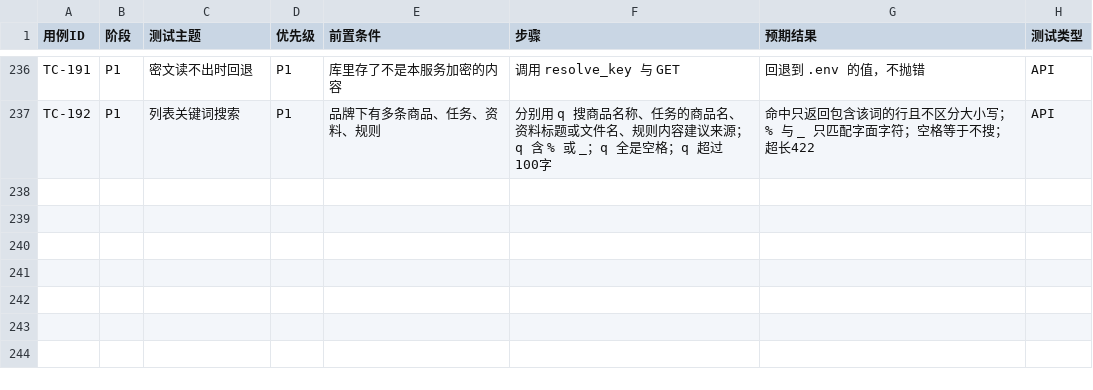
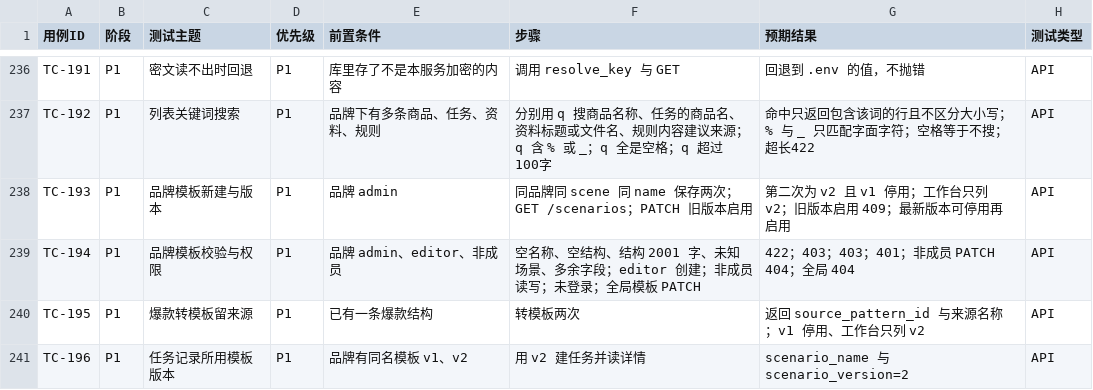
Before and after one commit to c4002159/RedNoteSearch, a CSV file: docs/TEST_CASES.csv, drawn as a sheet; only a part is shown, gaps mark what is left out.

```diff
--- a/docs/TEST_CASES.csv
+++ b/docs/TEST_CASES.csv
@@ -237 +237,5 @@ TC-191,P1,密文读不出时回退,P1,库里存了不是本服务加密的内容
 TC-192,P1,列表关键词搜索,P1,品牌下有多条商品、任务、资料、规则,分别用 q 搜商品名称、任务的商品名、资料标题或文件名、规则内容建议来源；q 含 % 或 _；q 全是空格；q 超过100字,命中只返回包含该词的行且不区分大小写；% 与 _ 只匹配字面字符；空格等于不搜；超长422,API
+TC-193,P1,品牌模板新建与版本,P1,品牌 admin,同品牌同 scene 同 name 保存两次；GET /scenarios；PATCH 旧版本启用,第二次为 v2 且 v1 停用；工作台只列 v2；旧版本启用 409；最新版本可停用再启用,API
+TC-194,P1,品牌模板校验与权限,P1,品牌 admin、editor、非成员,空名称、空结构、结构 2001 字、未知场景、多余字段；editor 创建；非成员读写；未登录；全局模板 PATCH,422；403；403；401；非成员 PATCH 404；全局 404,API
+TC-195,P1,爆款转模板留来源,P1,已有一条爆款结构,转模板两次,返回 source_pattern_id 与来源名称；v1 停用、工作台只列 v2,API
+TC-196,P1,任务记录所用模板版本,P1,品牌有同名模板 v1、v2,用 v2 建任务并读详情,scenario_name 与 scenario_version=2,API
```
Also changed, not shown: 27 other files.
